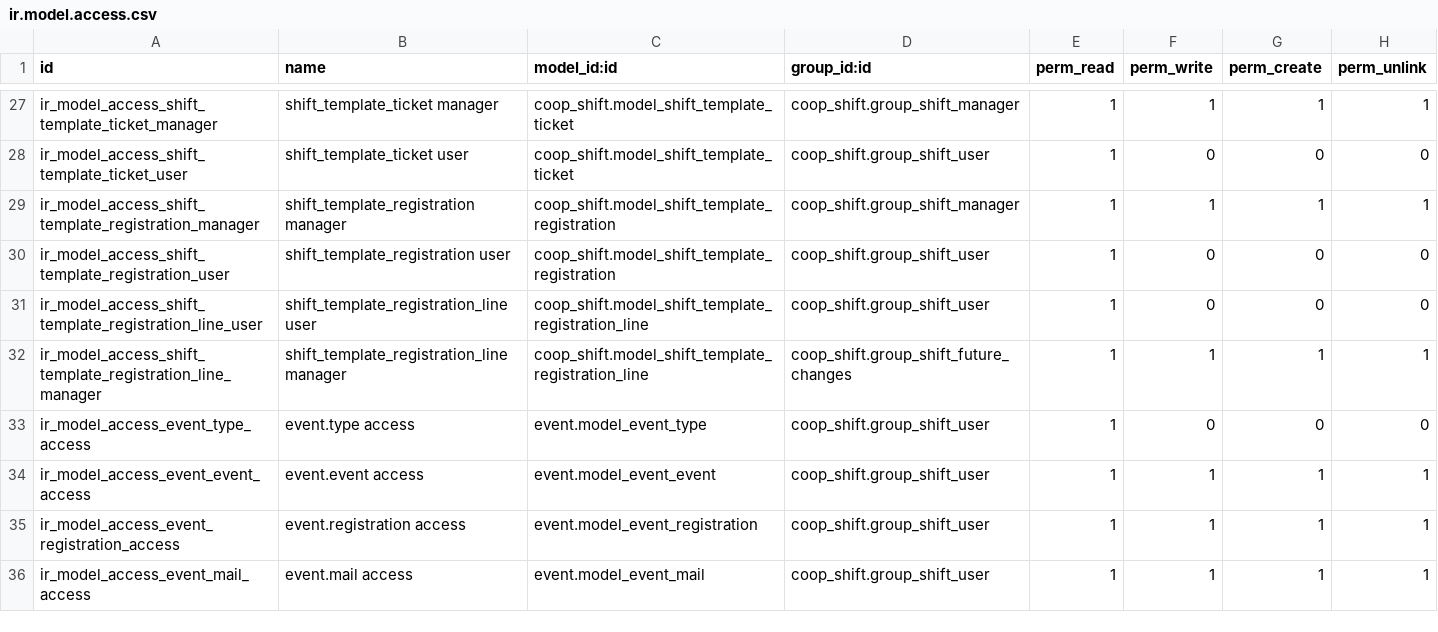
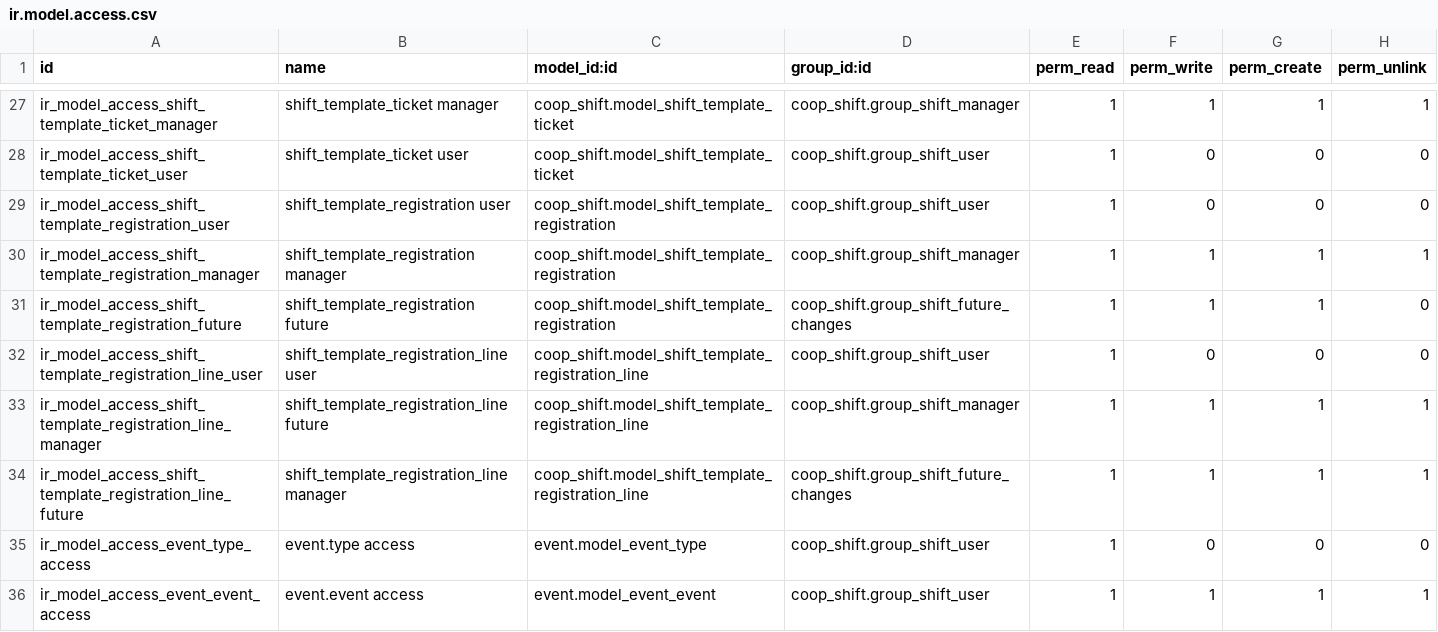
Before and after one commit to AwesomeFoodCoops/odoo-production, a CSV file: coop_shift/security/ir.model.access.csv, drawn as a sheet; only a part is shown, gaps mark what is left out; the shorter side is filled out with more unchanged rows.

Commit message:
[FIX] Cleanup usage of group_shift_future_changes

```diff
--- a/coop_shift/security/ir.model.access.csv
+++ b/coop_shift/security/ir.model.access.csv
@@ -28,6 +28,8 @@ ir_model_access_shift_template_ticket_manager,shift_template_ticket manager,coop
 ir_model_access_shift_template_ticket_user,shift_template_ticket user,coop_shift.model_shift_template_ticket,coop_shift.group_shift_user,1,0,0,0
+ir_model_access_shift_template_registration_user,shift_template_registration user,coop_shift.model_shift_template_registration,coop_shift.group_shift_user,1,0,0,0
 ir_model_access_shift_template_registration_manager,shift_template_registration manager,coop_shift.model_shift_template_registration,coop_shift.group_shift_manager,1,1,1,1
-ir_model_access_shift_template_registration_user,shift_template_registration user,coop_shift.model_shift_template_registration,coop_shift.group_shift_user,1,0,0,0
+ir_model_access_shift_template_registration_future,shift_template_registration future,coop_shift.model_shift_template_registration,coop_shift.group_shift_future_changes,1,1,1,0
 ir_model_access_shift_template_registration_line_user,shift_template_registration_line user,coop_shift.model_shift_template_registration_line,coop_shift.group_shift_user,1,0,0,0
-ir_model_access_shift_template_registration_line_manager,shift_template_registration_line manager,coop_shift.model_shift_template_registration_line,coop_shift.group_shift_future_changes,1,1,1,1
+ir_model_access_shift_template_registration_line_manager,shift_template_registration_line future,coop_shift.model_shift_template_registration_line,coop_shift.group_shift_manager,1,1,1,1
+ir_model_access_shift_template_registration_line_future,shift_template_registration_line manager,coop_shift.model_shift_template_registration_line,coop_shift.group_shift_future_changes,1,1,1,1
 ir_model_access_event_type_access,event.type access,event.model_event_type,coop_shift.group_shift_user,1,0,0,0
```
Also changed, not shown: 4 other files.
